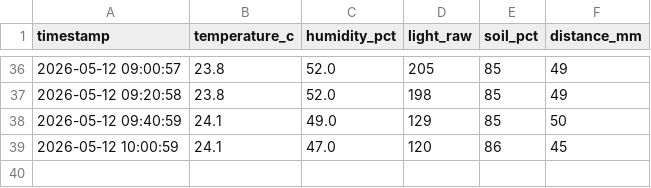
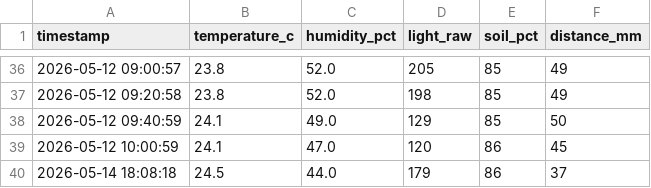
Before and after one commit to VIA-Plantify/Plantify-IoT, a CSV file: plantify_data.csv, drawn as a sheet; only a part is shown, gaps mark what is left out.

```diff
--- a/plantify_data.csv
+++ b/plantify_data.csv
@@ -39 +39,2 @@ timestamp,temperature_c,humidity_pct,light_raw,soil_pct,distance_mm
 2026-05-12 10:00:59,24.1,47.0,120,86,45
+2026-05-14 18:08:18,24.5,44.0,179,86,37
```
Also changed, not shown: 3 other files.
